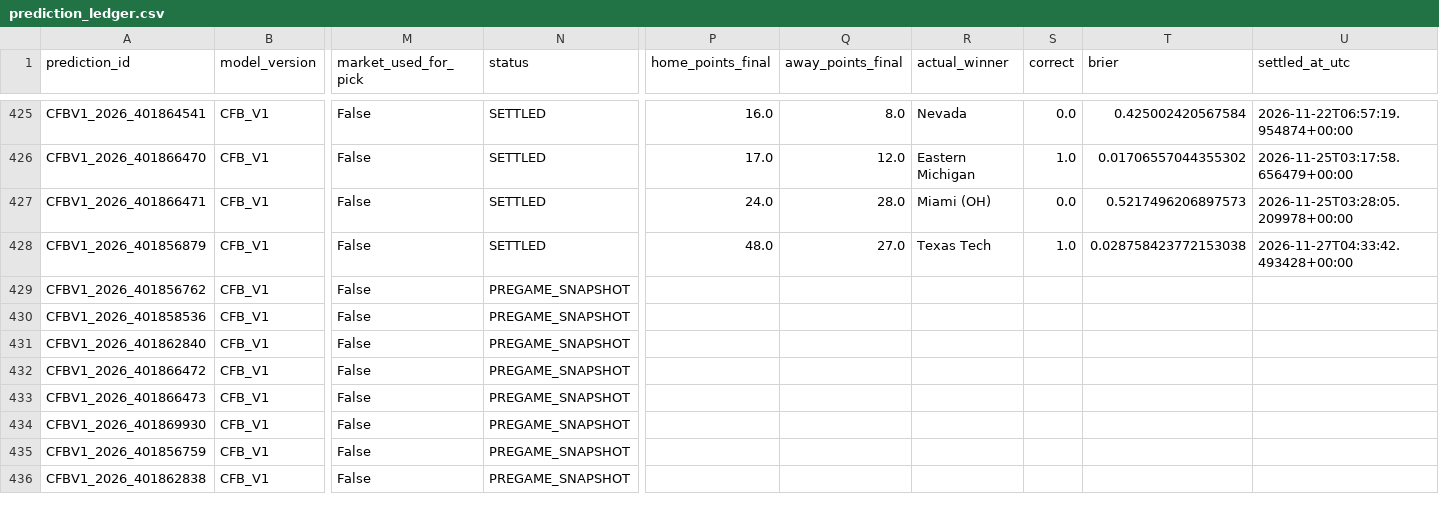
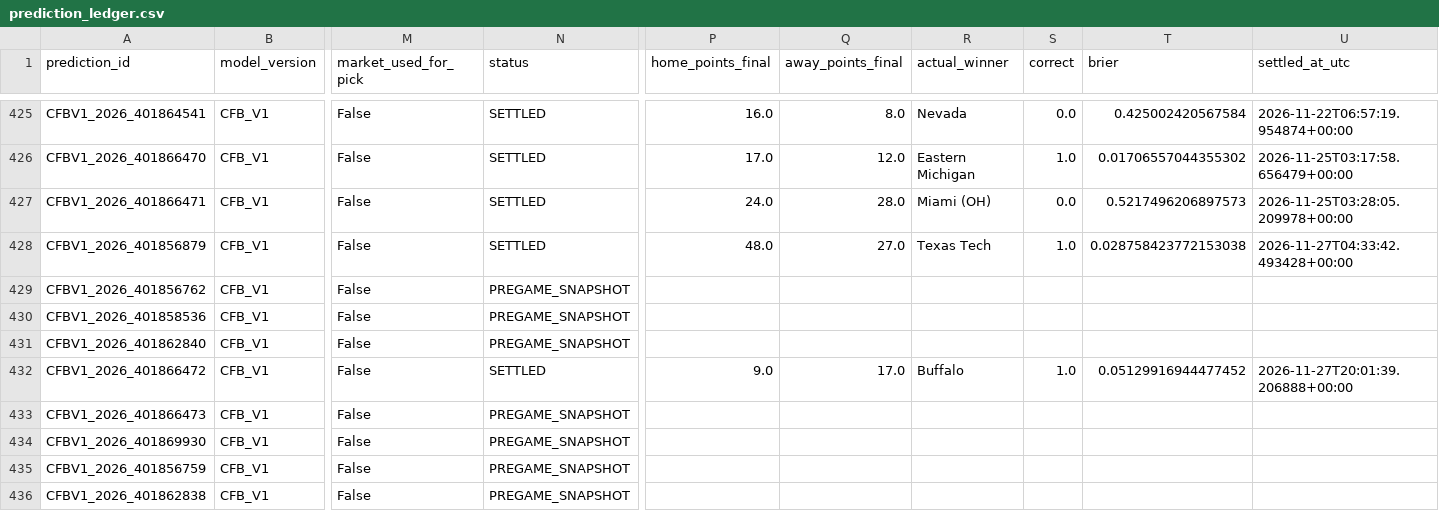
Before and after one commit to bp111301/bp-sports, a CSV file: data/cfb/ledger/prediction_ledger.csv, drawn as a sheet; only a part is shown, gaps mark what is left out; the diff names each change by its address in the sheet, - before the commit and + after, or states it on an @@ line.

```diff
--- a/data/cfb/ledger/prediction_ledger.csv
+++ b/data/cfb/ledger/prediction_ledger.csv
-N432 (status): PREGAME_SNAPSHOT
+N432 (status): SETTLED
-P432 (home_points_final): (empty)
+P432 (home_points_final): 9.0
-Q432 (away_points_final): (empty)
+Q432 (away_points_final): 17.0
-R432 (actual_winner): (empty)
+R432 (actual_winner): Buffalo
-S432 (correct): (empty)
+S432 (correct): 1.0
-T432 (brier): (empty)
+T432 (brier): 0.05129916944477452
-U432 (settled_at_utc): (empty)
+U432 (settled_at_utc): 2026-11-27T20:01:39.206888+00:00
```
Also changed, not shown: data/cfb/v2_shadow/verified_prediction_ledger.csv, 3 other files.
